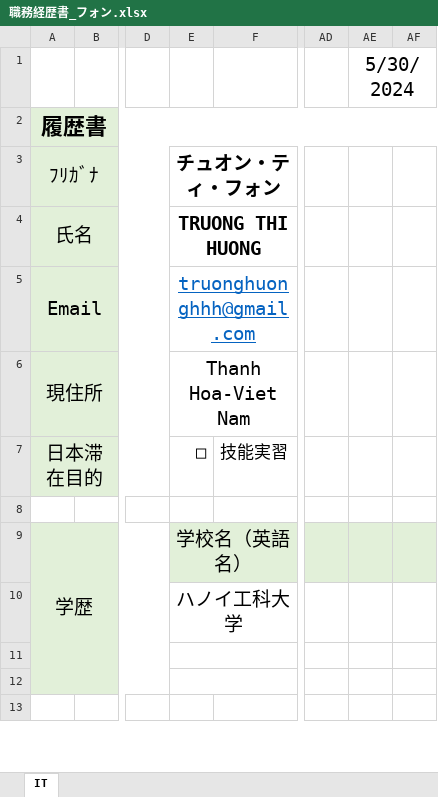
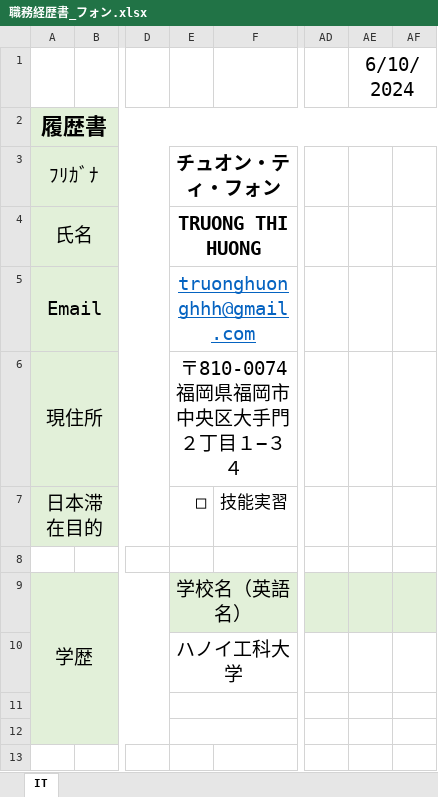
Before and after one commit to Huong19041998/hungcv, an Excel workbook: 職務経歴書_フォン.xlsx, sheet IT, drawn as a sheet; only a part is shown, gaps mark what is left out; values as stored, in another font and other column widths than the file's, no borders; the diff names each change by its address in the sheet, - before the commit and + after, or states it on an @@ line.

```diff
--- a/職務経歴書_フォン.xlsx (sheet IT)
+++ b/職務経歴書_フォン.xlsx (sheet IT)
-AE1: 5/30/2024
+AE1: 6/10/2024
-E6 (チュオン・ティ・フォン): Thanh Hoa-Viet Nam
+E6 (チュオン・ティ・フォン): 〒810-0074 福岡県福岡市中央区大手門２丁目１−３４
```
Also changed, not shown: 2 other files.
